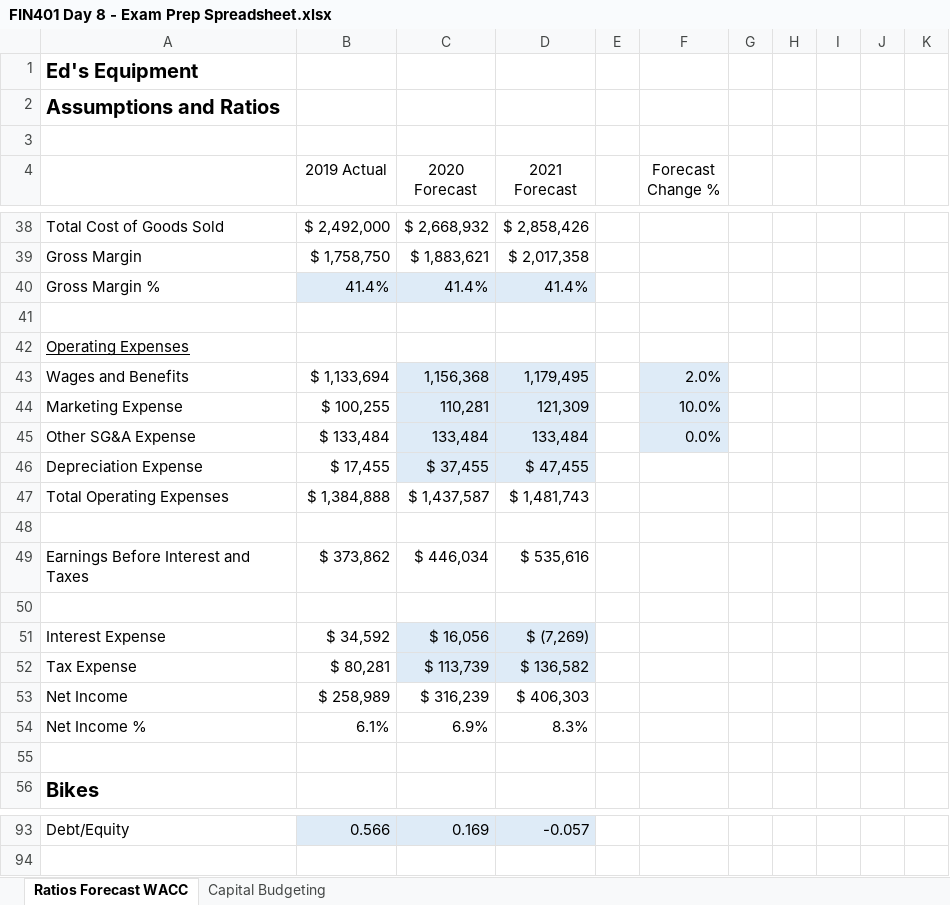
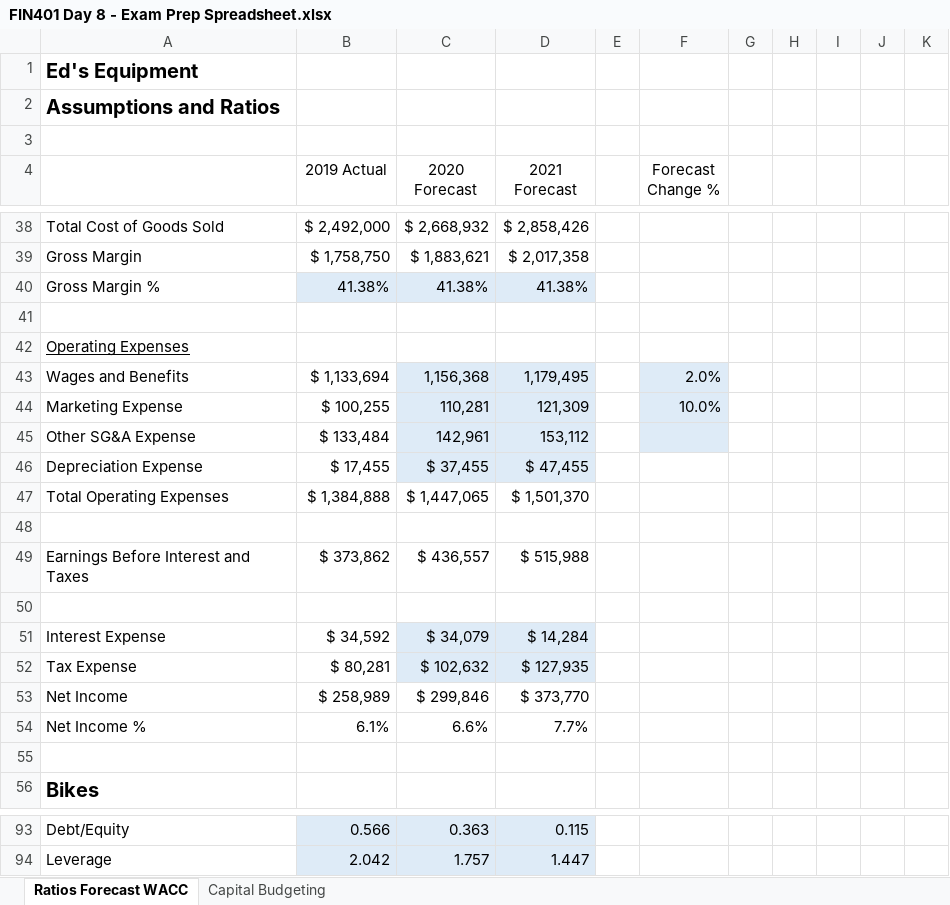
Before and after one commit to savageevan/Spring-2022, an Excel workbook: FIN 401/Week 3/FIN401 Day 8 - Exam Prep Spreadsheet.xlsx, sheet Ratios Forecast WACC, drawn as a sheet; only a part is shown, gaps mark what is left out; values as stored, in another font and other column widths than the file's, no borders; charts and pictures not drawn; removed rows and columns are numbered as before the commit, all else as after; the diff covers the shown part only; the diff names each change by its address in the sheet, - before the commit and + after, or states it on an @@ line.

```diff
--- a/FIN 401/Week 3/FIN401 Day 8 - Exam Prep Spreadsheet.xlsx (sheet Ratios Forecast WACC)
+++ b/FIN 401/Week 3/FIN401 Day 8 - Exam Prep Spreadsheet.xlsx (sheet Ratios Forecast WACC)
-row 40: Gross Margin % | 41.4% | 41.4% | 41.4%
+row 40: Gross Margin % | 41.38% | 41.38% | 41.38%
-C45 (2020 Forecast): 133,484
+C45 (2020 Forecast): 142,961
-D45 (2021 Forecast): 133,484
+D45 (2021 Forecast): 153,112
-F45 (Forecast Change %): 0.0%
+F45 (Forecast Change %): (empty)
-C47 (2020 Forecast): $ 1,437,587
+C47 (2020 Forecast): $ 1,447,065
-D47 (2021 Forecast): $ 1,481,743
+D47 (2021 Forecast): $ 1,501,370
-C49 (2020 Forecast): $ 446,034
+C49 (2020 Forecast): $ 436,557
-D49 (2021 Forecast): $ 535,616
+D49 (2021 Forecast): $ 515,988
-C51 (2020 Forecast): $ 16,056
+C51 (2020 Forecast): $ 34,079
-D51 (2021 Forecast): $ (7,269)
+D51 (2021 Forecast): $ 14,284
-C52 (2020 Forecast): $ 113,739
+C52 (2020 Forecast): $ 102,632
-D52 (2021 Forecast): $ 136,582
+D52 (2021 Forecast): $ 127,935
-C53 (2020 Forecast): $ 316,239
+C53 (2020 Forecast): $ 299,846
-D53 (2021 Forecast): $ 406,303
+D53 (2021 Forecast): $ 373,770
-C54 (2020 Forecast): 6.9%
+C54 (2020 Forecast): 6.6%
-D54 (2021 Forecast): 8.3%
+D54 (2021 Forecast): 7.7%
-C93 (2020 Forecast): 0.169
+C93 (2020 Forecast): 0.363
-D93 (2021 Forecast): -0.057
+D93 (2021 Forecast): 0.115
+row 94: Leverage | 2.042 | 1.757 | 1.447
```
Also changed, not shown: 4 added rows, 4 removed rows and 30 edited cells elsewhere in this sheet, sheet Capital Budgeting, FIN 401/Week 2/FIN401 Day 4 - WACC Calculation Example-1.xlsx, 2 other files.
